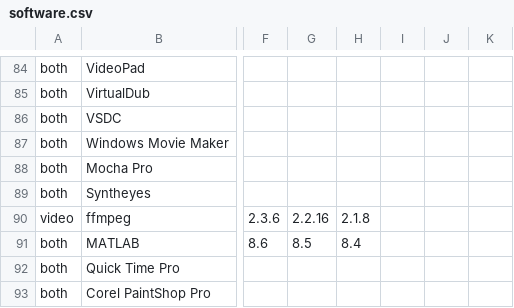
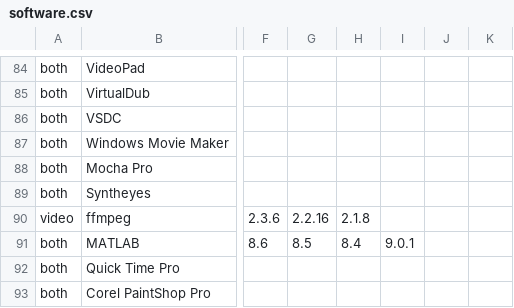
Before and after one commit to PAR-Government/Media-Journaling-Tool, a CSV file: resources/software.csv, drawn as a sheet; only a part is shown, gaps mark what is left out; the diff names each change by its address in the sheet, - before the commit and + after, or states it on an @@ line.

Commit message:
Update software

```diff
--- a/resources/software.csv
+++ b/resources/software.csv
-I91: (empty)
+I91: 9.0.1
```
Also changed, not shown: 1 other file.
